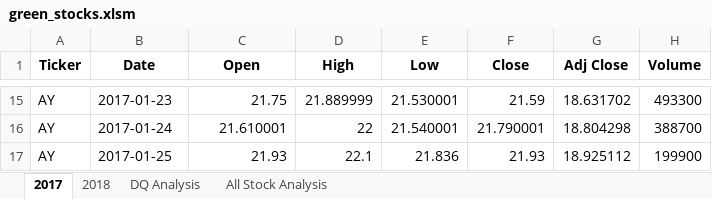
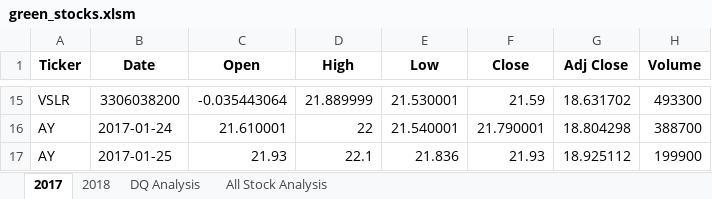
Before and after one commit to ShalisaHills/Stock-Analysis, an Excel workbook: green_stocks.xlsm, sheet 2017, drawn as a sheet; only a part is shown, gaps mark what is left out; values as stored, in another font and other column widths than the file's, no borders; the diff covers the shown part only; the diff names each change by its address in the sheet, - before the commit and + after, or states it on an @@ line.

```diff
--- a/green_stocks.xlsm (sheet 2017)
+++ b/green_stocks.xlsm (sheet 2017)
-A15 (Ticker): AY
+A15 (Ticker): VSLR
-B15 (Date): 2017-01-23
+B15 (Date): 3306038200
-C15 (Open): 21.75
+C15 (Open): -0.035443064
```
Also changed, not shown: 32 edited cells elsewhere in this sheet, sheet 2018, charts or pictures.
